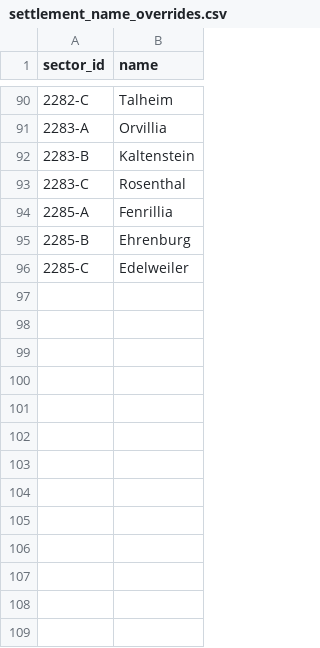
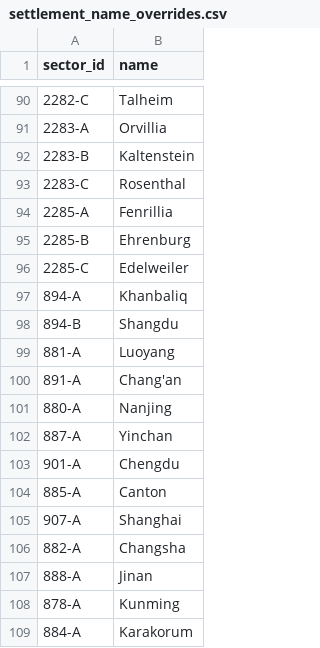
Before and after one commit to NobuChan702/new-beginnings-map, a CSV file: data/settlement_name_overrides.csv, drawn as a sheet; only a part is shown, gaps mark what is left out; the diff names each change by its address in the sheet, - before the commit and + after, or states it on an @@ line.

```diff
--- a/data/settlement_name_overrides.csv
+++ b/data/settlement_name_overrides.csv
+row 97: 894-A | Khanbaliq
+row 98: 894-B | Shangdu
+row 99: 881-A | Luoyang
+row 100: 891-A | Chang'an
+row 101: 880-A | Nanjing
+row 102: 887-A | Yinchan
+row 103: 901-A | Chengdu
+row 104: 885-A | Canton
+row 105: 907-A | Shanghai
+row 106: 882-A | Changsha
+row 107: 888-A | Jinan
+row 108: 878-A | Kunming
+row 109: 884-A | Karakorum
```
Also changed, not shown: data/settlements.csv, 13 other files.
